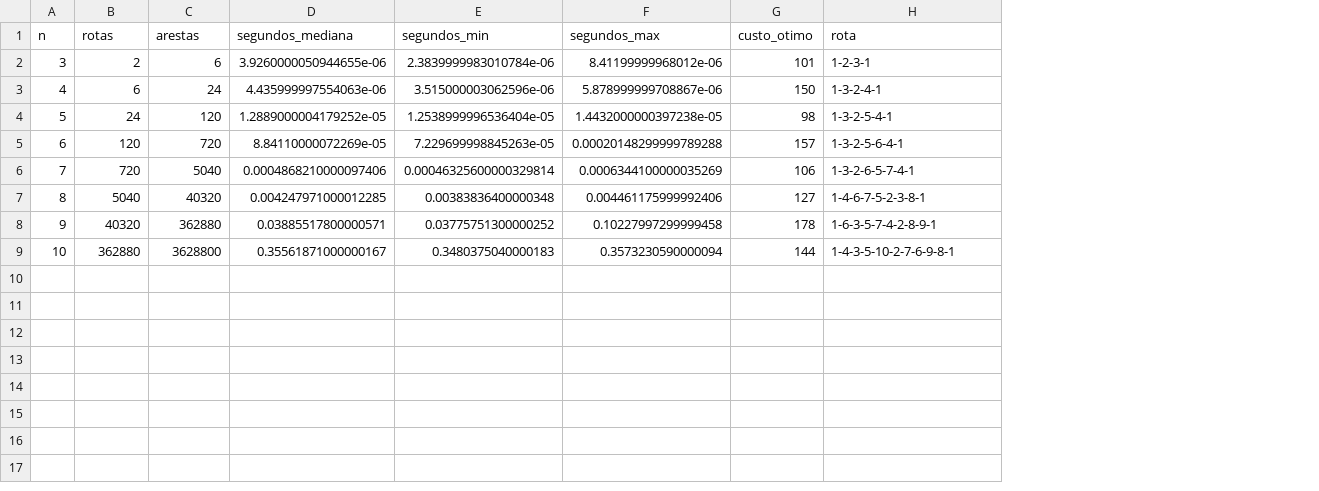
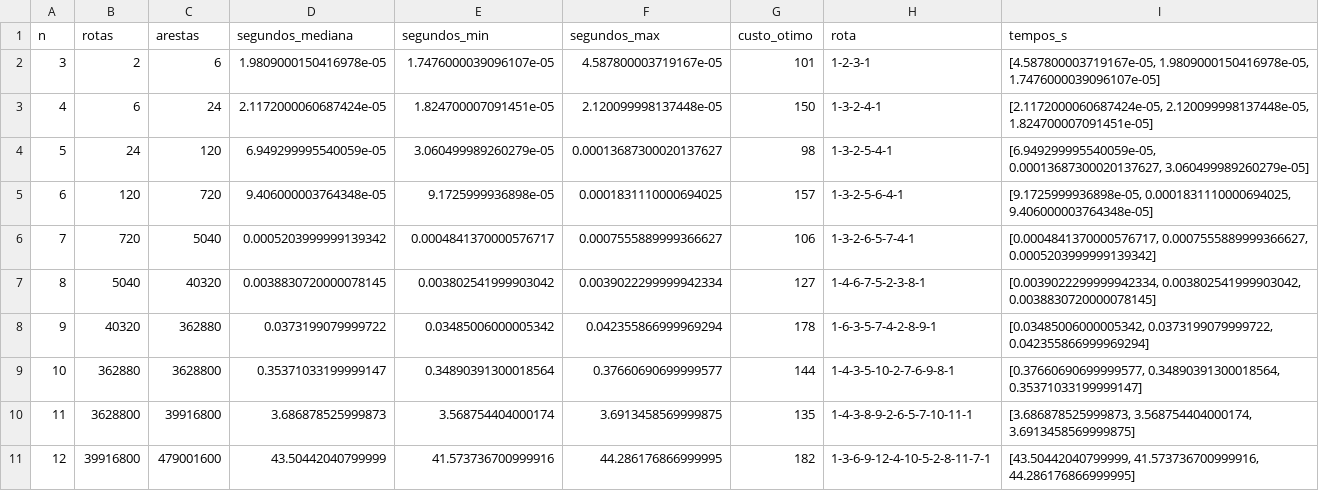
Before and after one commit to jvcheroto/Analise-Algoritmos, a CSV file: resultados/benchmark.csv, drawn as a sheet; the diff names each change by its address in the sheet, - before the commit and + after, or states it on an @@ line.

Commit message:
Amplia validação do TSP e experimento até doze cidades com limite de tempo

```diff
--- a/resultados/benchmark.csv
+++ b/resultados/benchmark.csv
+column I (tempos_s), rows 2-9: [4.587800003719167e-05, 1.9809000150416978e-05, 1.7476000039096107e-05] | [2.1172000060687424e-05, 2.120099998137448e-05, 1.824700007091451e-05] | [6.949299995540059e-05, 0.00013687300020137627, 3.060499989260279e-05] | [9.1725999936898e-05, 0.0001831110000694025, 9.406000003764348e-05] | [0.0004841370000576717, 0.0007555889999366627, 0.0005203999999139342] | [0.0039022299999942334, 0.003802541999903042, 0.0038830720000078145] | [0.03485006000005342, 0.0373199079999722, 0.042355866999969294] | [0.37660690699999577, 0.34890391300018564, 0.35371033199999147]
-D2 (segundos_mediana): 3.9260000050944655e-06
+D2 (segundos_mediana): 1.9809000150416978e-05
-E2 (segundos_min): 2.3839999983010784e-06
+E2 (segundos_min): 1.7476000039096107e-05
-F2 (segundos_max): 8.41199999968012e-06
+F2 (segundos_max): 4.587800003719167e-05
-D3 (segundos_mediana): 4.435999997554063e-06
+D3 (segundos_mediana): 2.1172000060687424e-05
-E3 (segundos_min): 3.515000003062596e-06
+E3 (segundos_min): 1.824700007091451e-05
-F3 (segundos_max): 5.878999999708867e-06
+F3 (segundos_max): 2.120099998137448e-05
-D4 (segundos_mediana): 1.2889000004179252e-05
+D4 (segundos_mediana): 6.949299995540059e-05
-E4 (segundos_min): 1.2538999996536404e-05
+E4 (segundos_min): 3.060499989260279e-05
-F4 (segundos_max): 1.4432000000397238e-05
+F4 (segundos_max): 0.00013687300020137627
-D5 (segundos_mediana): 8.84110000072269e-05
+D5 (segundos_mediana): 9.406000003764348e-05
-E5 (segundos_min): 7.229699998845263e-05
+E5 (segundos_min): 9.1725999936898e-05
-F5 (segundos_max): 0.00020148299999789288
+F5 (segundos_max): 0.0001831110000694025
-D6 (segundos_mediana): 0.0004868210000097406
+D6 (segundos_mediana): 0.0005203999999139342
-E6 (segundos_min): 0.00046325600000329814
+E6 (segundos_min): 0.0004841370000576717
-F6 (segundos_max): 0.0006344100000035269
+F6 (segundos_max): 0.0007555889999366627
-D7 (segundos_mediana): 0.004247971000012285
+D7 (segundos_mediana): 0.0038830720000078145
-E7 (segundos_min): 0.00383836400000348
+E7 (segundos_min): 0.003802541999903042
-F7 (segundos_max): 0.004461175999992406
+F7 (segundos_max): 0.0039022299999942334
-D8 (segundos_mediana): 0.03885517800000571
+D8 (segundos_mediana): 0.0373199079999722
-E8 (segundos_min): 0.03775751300000252
+E8 (segundos_min): 0.03485006000005342
-F8 (segundos_max): 0.10227997299999458
+F8 (segundos_max): 0.042355866999969294
-D9 (segundos_mediana): 0.35561871000000167
+D9 (segundos_mediana): 0.35371033199999147
-E9 (segundos_min): 0.3480375040000183
+E9 (segundos_min): 0.34890391300018564
-F9 (segundos_max): 0.3573230590000094
+F9 (segundos_max): 0.37660690699999577
+row 10: 11 | 3628800 | 39916800 | 3.686878525999873 | 3.568754404000174 | 3.6913458569999875 | 135 | 1-4-3-8-9-2-6-5-7-10-11-1 | [3.686878525999873, 3.568754404000174, 3.6913458569999875]
+row 11: 12 | 39916800 | 479001600 | 43.50442040799999 | 41.573736700999916 | 44.286176866999995 | 182 | 1-3-6-9-12-4-10-5-2-8-11-7-1 | [43.50442040799999, 41.573736700999916, 44.286176866999995]
```
Also changed, not shown: 11 other files.
